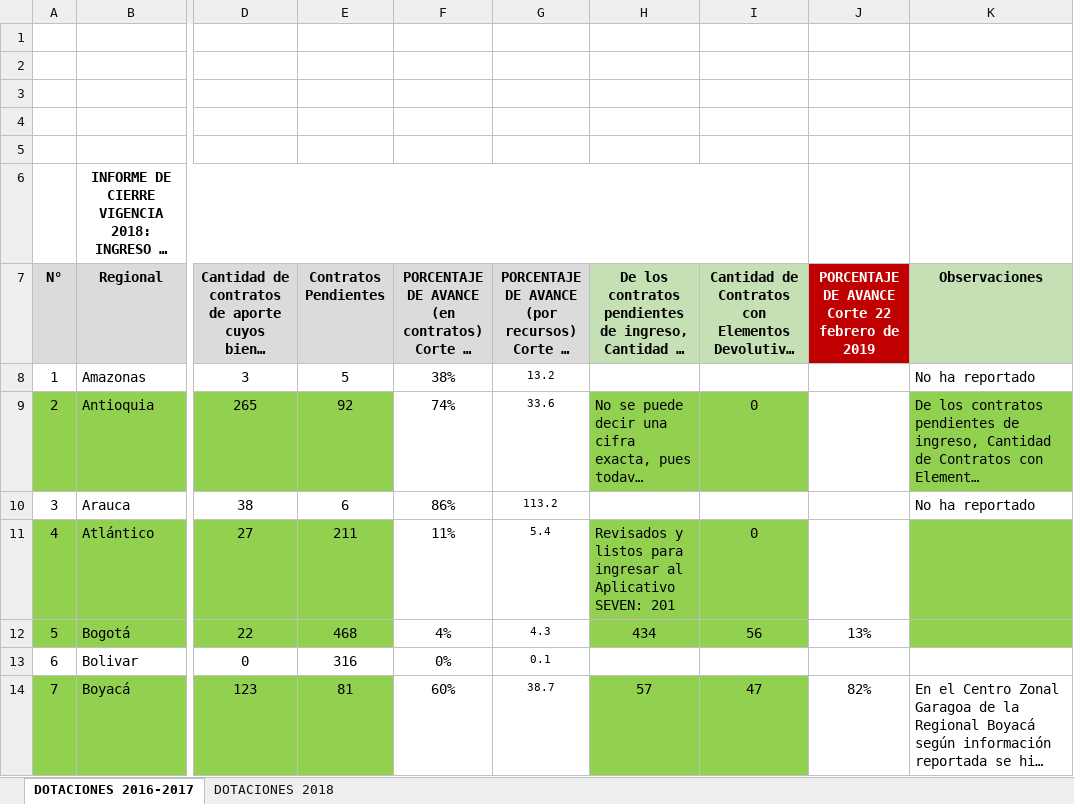
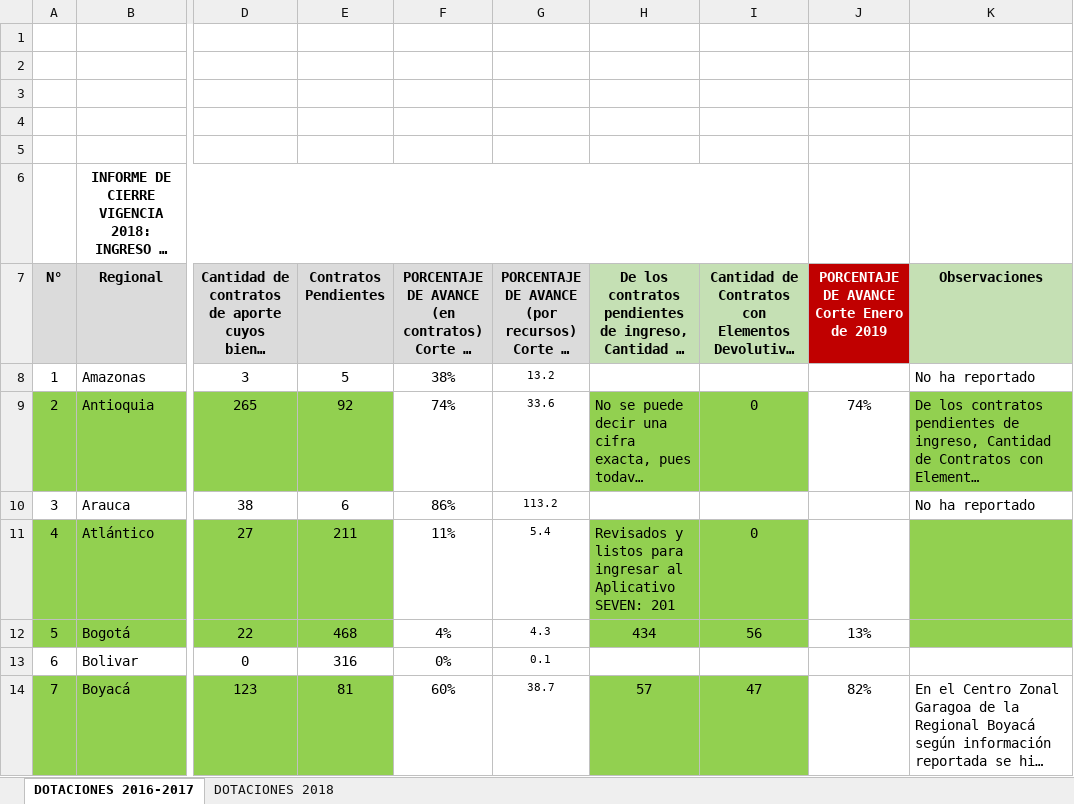
Before and after one commit to paulaO/Dotaciones2019, an Excel workbook: 2.Inventario/Seguimiento_IngresoDotacionesInventarioICBF.xlsx, sheet DOTACIONES 2016-2017, drawn as a sheet; only a part is shown, gaps mark what is left out; long unchanged cells end in …; values as stored, in another font and other column widths than the file's, no borders; charts and pictures not drawn; the diff names each change by its address in the sheet, - before the commit and + after, or states it on an @@ line.

```diff
--- a/2.Inventario/Seguimiento_IngresoDotacionesInventarioICBF.xlsx (sheet DOTACIONES 2016-2017)
+++ b/2.Inventario/Seguimiento_IngresoDotacionesInventarioICBF.xlsx (sheet DOTACIONES 2016-2017)
-J7: PORCENTAJE DE AVANCE Corte 22 febrero de 2019
+J7: PORCENTAJE DE AVANCE Corte Enero de 2019
-J9: (empty)
+J9: 74%
```
Also changed, not shown: 1 other file.
